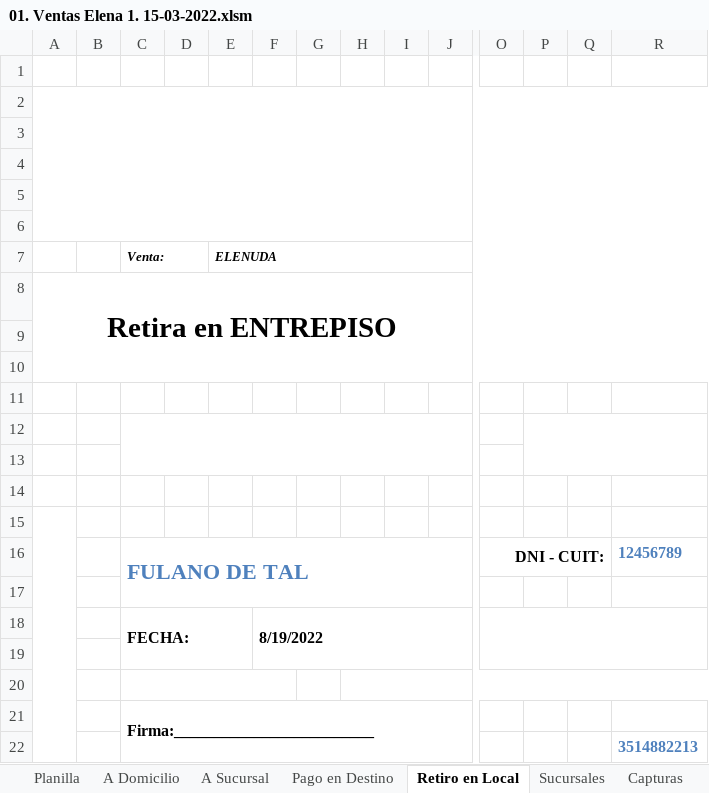
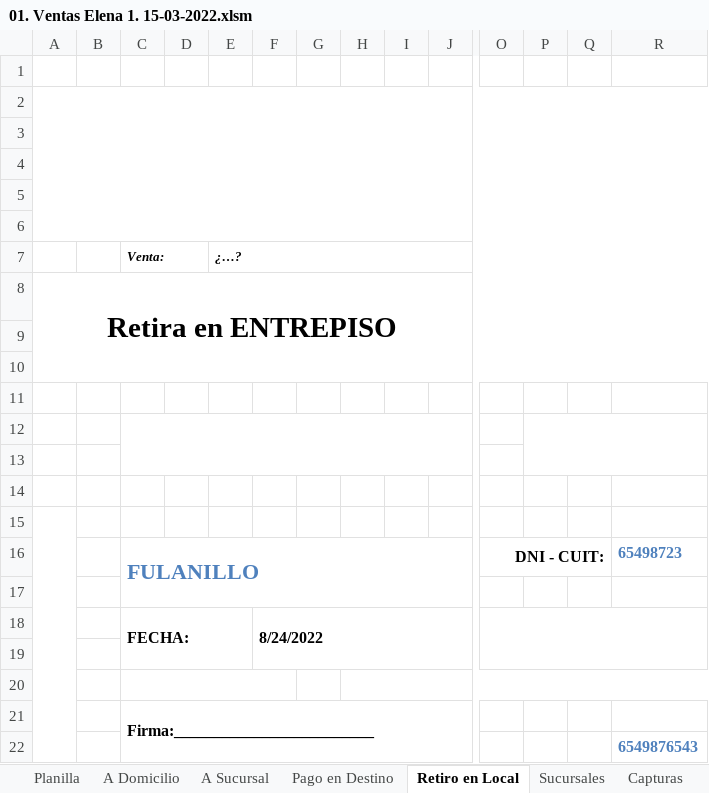
Before and after one commit to edgardoraul/archivos_bat, an Excel workbook: 01. Ventas Elena 1. 15-03-2022.xlsm, sheet Retiro en Local, drawn as a sheet; only a part is shown, gaps mark what is left out; values as stored, in another font and other column widths than the file's, no borders; charts and pictures not drawn; removed rows and columns are numbered as before the commit, all else as after; rows hold the shown columns only; the diff names each change by its address in the sheet, - before the commit and + after, or states it on an @@ line.

```diff
--- a/01. Ventas Elena 1. 15-03-2022.xlsm (sheet Retiro en Local)
+++ b/01. Ventas Elena 1. 15-03-2022.xlsm (sheet Retiro en Local)
-E7: ELENUDA
+E7: ¿…?
-row 16:  |  | FULANO DE TAL |  |  |  |  |  |  |  | DNI - CUIT: |  |  | 12456789
+row 16:  |  | FULANILLO |  |  |  |  |  |  |  | DNI - CUIT: |  |  | 65498723
-F18: 8/19/2022
+F18: 8/24/2022
-R22: 3514882213
+R22: 6549876543
```
Also changed, not shown: sheet Planilla, sheet Pago en Destino, sheet A Sucursal, sheet A Domicilio, formulas that keep their value.
